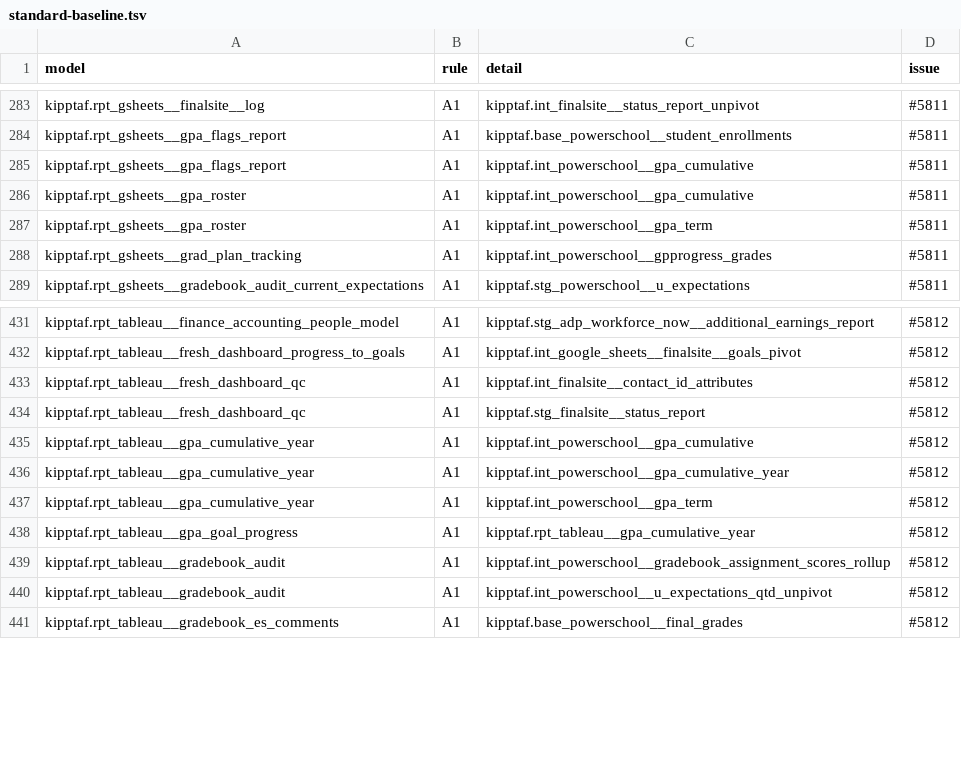
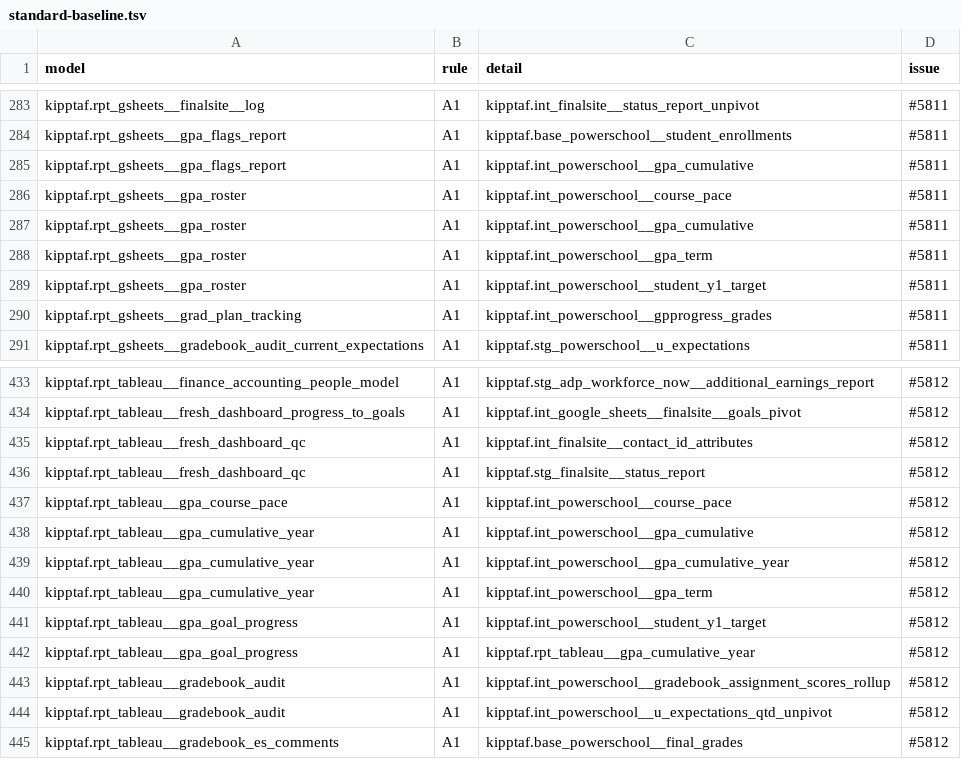
Before and after one commit to TEAMSchools/teamster, a TSV file: src/dbt/kipptaf/standard-baseline.tsv, drawn as a sheet; only a part is shown, gaps mark what is left out.

```diff
--- a/src/dbt/kipptaf/standard-baseline.tsv
+++ b/src/dbt/kipptaf/standard-baseline.tsv
@@ -285,4 +285,6 @@ kipptaf.rpt_gsheets__gpa_flags_report	A1	kipptaf.base_powerschool__student_enrol
 kipptaf.rpt_gsheets__gpa_flags_report	A1	kipptaf.int_powerschool__gpa_cumulative	#5811
+kipptaf.rpt_gsheets__gpa_roster	A1	kipptaf.int_powerschool__course_pace	#5811
 kipptaf.rpt_gsheets__gpa_roster	A1	kipptaf.int_powerschool__gpa_cumulative	#5811
 kipptaf.rpt_gsheets__gpa_roster	A1	kipptaf.int_powerschool__gpa_term	#5811
+kipptaf.rpt_gsheets__gpa_roster	A1	kipptaf.int_powerschool__student_y1_target	#5811
 kipptaf.rpt_gsheets__grad_plan_tracking	A1	kipptaf.int_powerschool__gpprogress_grades	#5811
@@ -434,2 +436,3 @@ kipptaf.rpt_tableau__fresh_dashboard_qc	A1	kipptaf.int_finalsite__contact_id_att
 kipptaf.rpt_tableau__fresh_dashboard_qc	A1	kipptaf.stg_finalsite__status_report	#5812
+kipptaf.rpt_tableau__gpa_course_pace	A1	kipptaf.int_powerschool__course_pace	#5812
 kipptaf.rpt_tableau__gpa_cumulative_year	A1	kipptaf.int_powerschool__gpa_cumulative	#5812
@@ -437,2 +440,3 @@ kipptaf.rpt_tableau__gpa_cumulative_year	A1	kipptaf.int_powerschool__gpa_cumulat
 kipptaf.rpt_tableau__gpa_cumulative_year	A1	kipptaf.int_powerschool__gpa_term	#5812
+kipptaf.rpt_tableau__gpa_goal_progress	A1	kipptaf.int_powerschool__student_y1_target	#5812
 kipptaf.rpt_tableau__gpa_goal_progress	A1	kipptaf.rpt_tableau__gpa_cumulative_year	#5812
```
